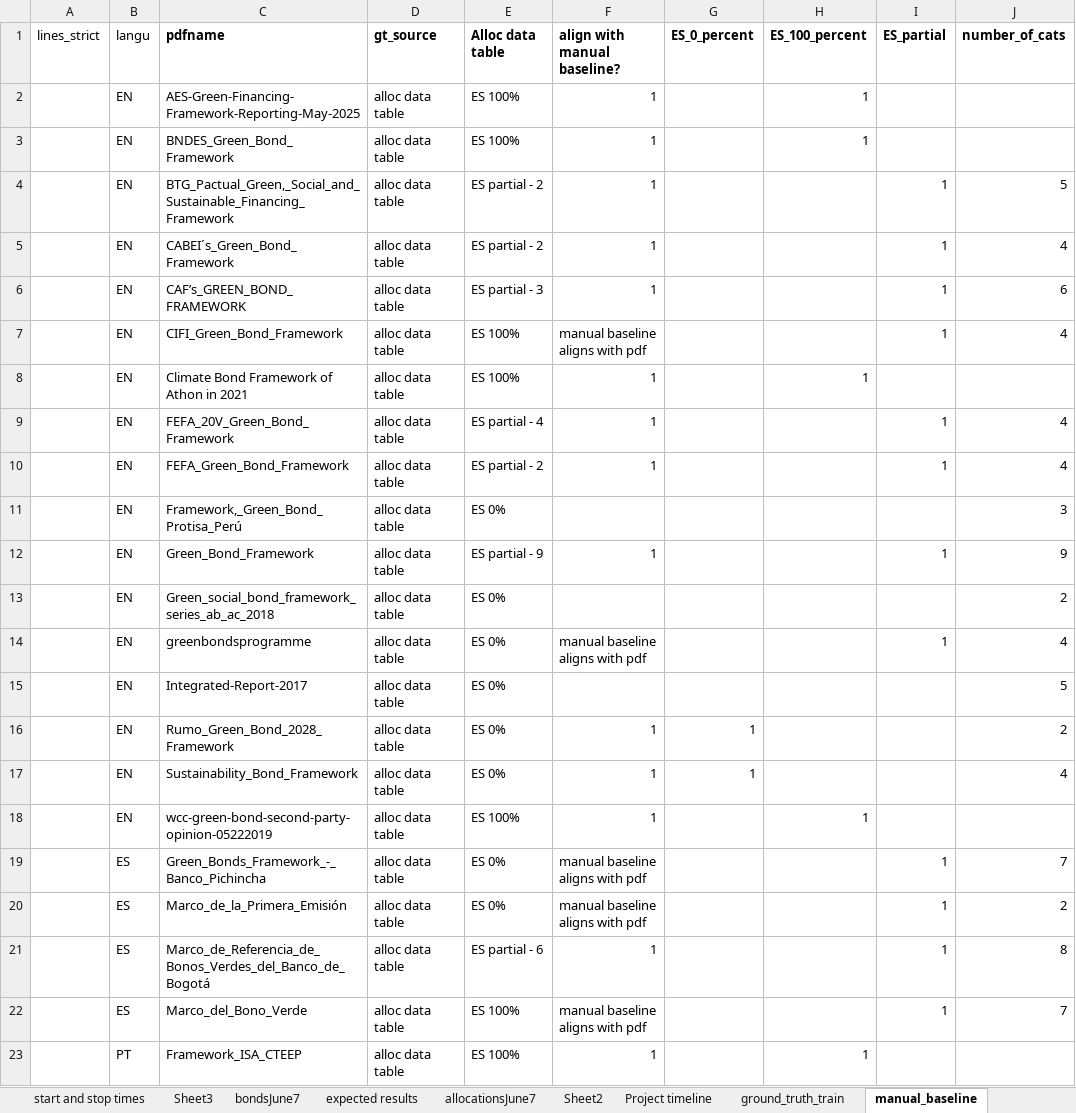
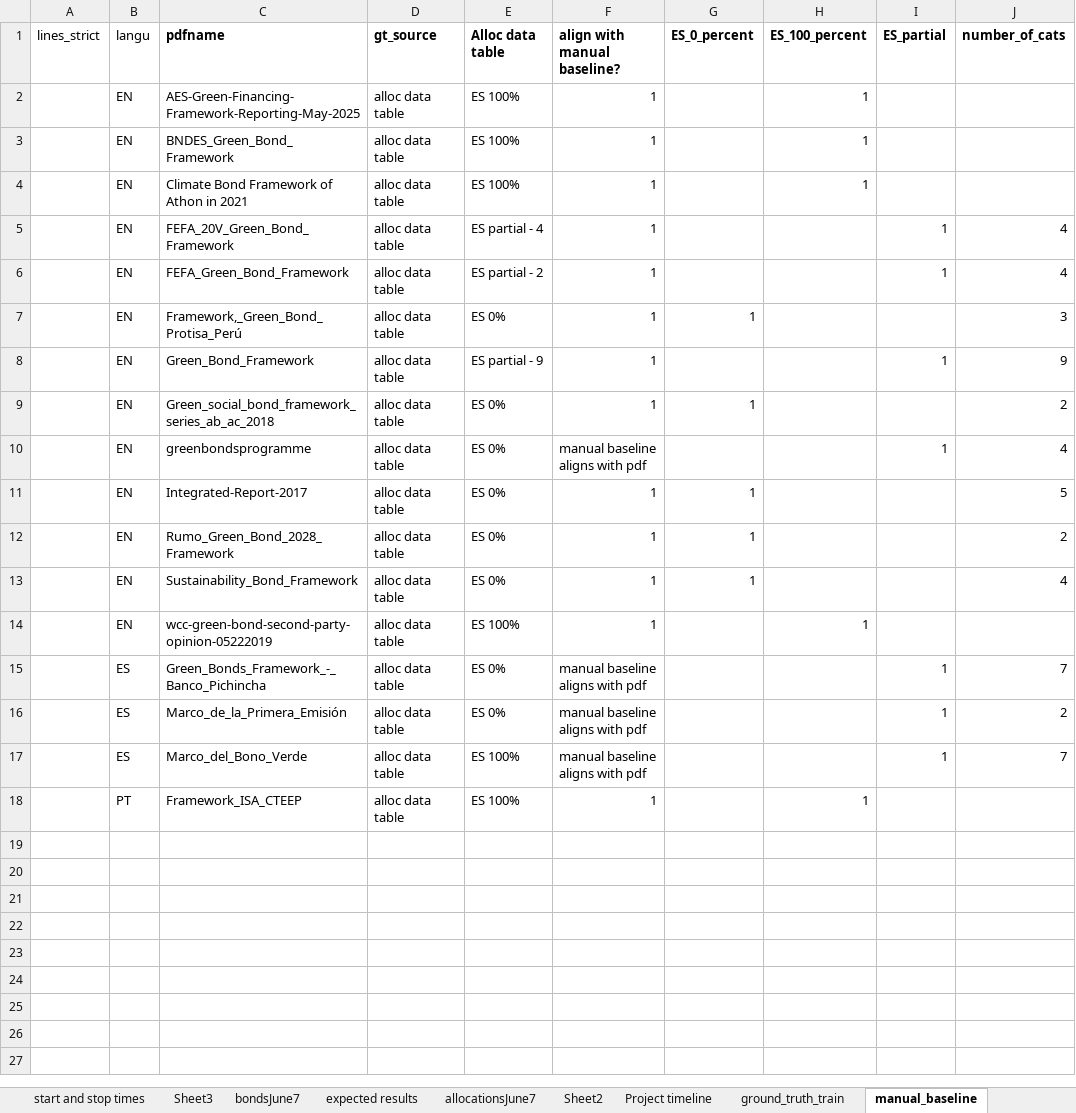
Before and after one commit to emw9805-notabot/ADSCert_project_Watson, an Excel workbook: bondsAllocsJune7.xlsx, sheet manual_baseline, drawn as a sheet; values as stored, in another font and other column widths than the file's, no borders; removed rows and columns are numbered as before the commit, all else as after; the diff names each change by its address in the sheet, - before the commit and + after, or states it on an @@ line.

Commit message:
table strategy check eval rpts

```diff
--- a/bondsAllocsJune7.xlsx (sheet manual_baseline)
+++ b/bondsAllocsJune7.xlsx (sheet manual_baseline)
-row 4:  | EN | BTG_Pactual_Green,_Social_and_Sustainable_Financing_Framework | alloc data table | ES partial - 2 | 1 |  |  | 1 | 5
-row 5:  | EN | CABEI´s_Green_Bond_Framework | alloc data table | ES partial - 2 | 1 |  |  | 1 | 4
-row 6:  | EN | CAF’s_GREEN_BOND_FRAMEWORK | alloc data table | ES partial - 3 | 1 |  |  | 1 | 6
-row 7:  | EN | CIFI_Green_Bond_Framework | alloc data table | ES 100% | manual baseline aligns with pdf |  |  | 1 | 4
-F7 (align with manual baseline?): (empty)
+F7 (align with manual baseline?): 1
-G7 (ES_0_percent): (empty)
+G7 (ES_0_percent): 1
-F9 (align with manual baseline?): (empty)
+F9 (align with manual baseline?): 1
-G9 (ES_0_percent): (empty)
+G9 (ES_0_percent): 1
-F11 (align with manual baseline?): (empty)
+F11 (align with manual baseline?): 1
-G11 (ES_0_percent): (empty)
+G11 (ES_0_percent): 1
-row 21:  | ES | Marco_de_Referencia_de_Bonos_Verdes_del_Banco_de_Bogotá | alloc data table | ES partial - 6 | 1 |  |  | 1 | 8
```
Also changed, not shown: sheet rpts failing to execute, sheet results, 22 other files.
